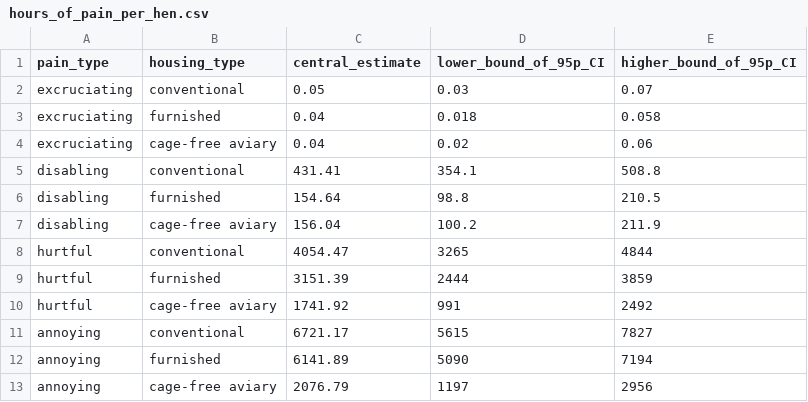
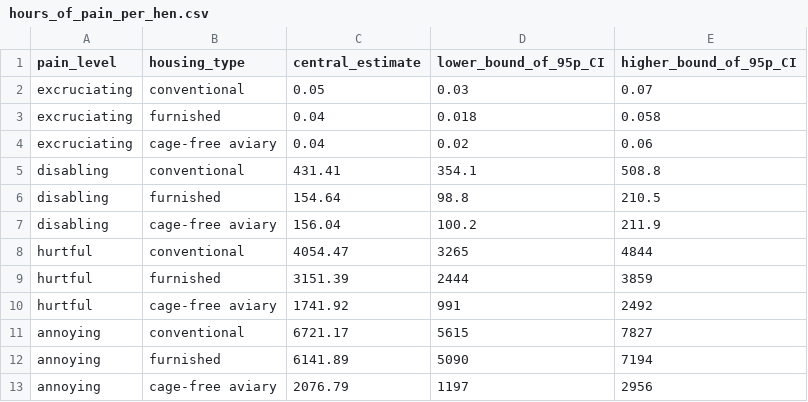
Before and after one commit to rturquier/animal-welfare-flows, a CSV file: data/manual/hours_of_pain_per_hen.csv, drawn as a sheet.

Commit message:
🏷️  Rename pain "types" to pain "levels"

```diff
--- a/data/manual/hours_of_pain_per_hen.csv
+++ b/data/manual/hours_of_pain_per_hen.csv
@@ -1,2 +1,2 @@
-pain_type, housing_type, central_estimate, lower_bound_of_95p_CI, higher_bound_of_95p_CI
+pain_level, housing_type, central_estimate, lower_bound_of_95p_CI, higher_bound_of_95p_CI
 excruciating, conventional,0.05,0.03,0.07
```
Also changed, not shown: 2 other files.
